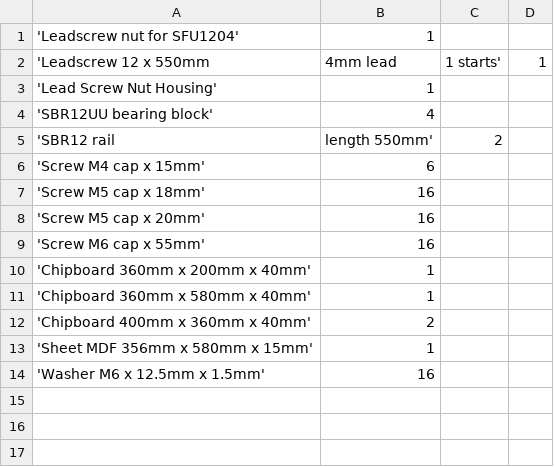
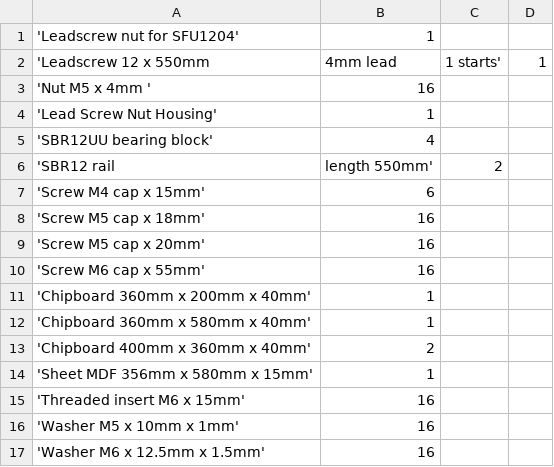
Before and after one commit to laenzlinger/cnc, a CSV file: srcnc/bom/bom.csv, drawn as a sheet.

```diff
--- a/srcnc/bom/bom.csv
+++ b/srcnc/bom/bom.csv
@@ -2,2 +2,3 @@
 'Leadscrew 12 x 550mm, 4mm lead, 1 starts',  1
+'Nut M5 x 4mm ', 16
 'Lead Screw Nut Housing',  1
@@ -13,2 +14,4 @@
 'Sheet MDF 356mm x 580mm x 15mm',  1
+'Threaded insert M6 x 15mm', 16
+'Washer  M5 x 10mm x 1mm', 16
 'Washer  M6 x 12.5mm x 1.5mm', 16
```
Also changed, not shown: 23 other files.
